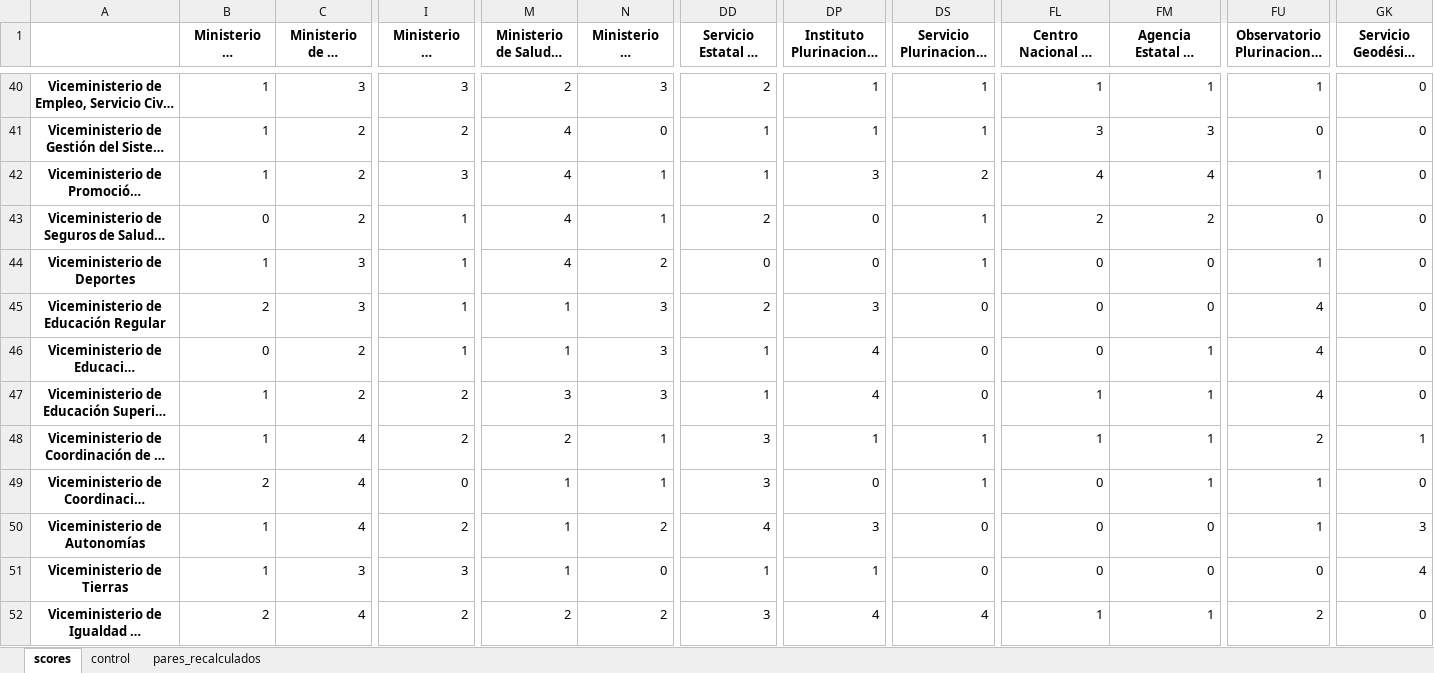
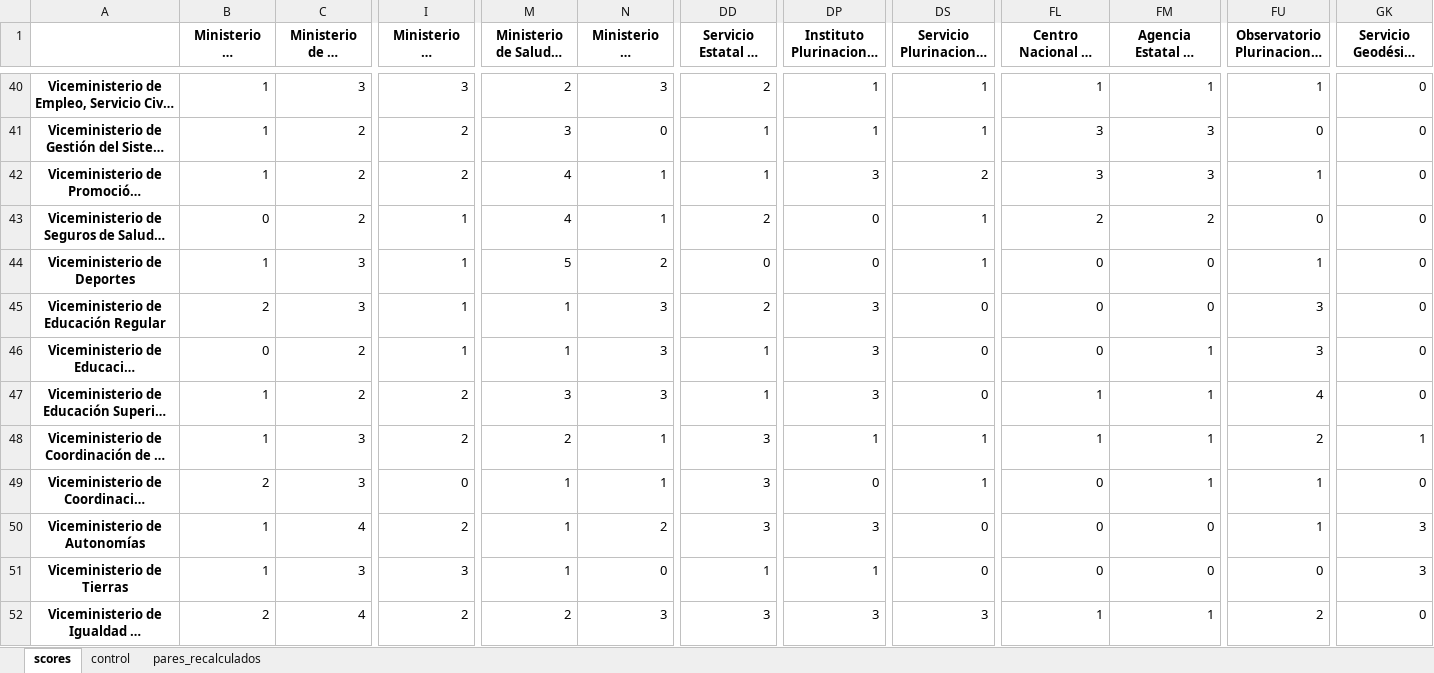
Before and after one commit to jmanuoz/bolivia_estructura, an Excel workbook: app/data/superposiciones_scores.xlsx, sheet scores, drawn as a sheet; only a part is shown, gaps mark what is left out; long unchanged cells end in …; values as stored, in another font and other column widths than the file's, no borders; the diff covers the shown part only; the diff names each change by its address in the sheet, - before the commit and + after, or states it on an @@ line.

```diff
--- a/app/data/superposiciones_scores.xlsx (sheet scores)
+++ b/app/data/superposiciones_scores.xlsx (sheet scores)
-M41 (Ministerio de Salud y Deportes): 4
+M41 (Ministerio de Salud y Deportes): 3
-I42: 3
+I42: 2
-FL42: 4
+FL42: 3
-FM42: 4
+FM42: 3
-M44 (Ministerio de Salud y Deportes): 4
+M44 (Ministerio de Salud y Deportes): 5
-FU45:FU46: 4
+FU45:FU46: 3
-DP46:DP47: 4
+DP46:DP47: 3
-C48:C49 (Ministerio de la Presidencia): 4
+C48:C49 (Ministerio de la Presidencia): 3
-DD50: 4
+DD50: 3
-GK51 (Servicio Geodésico de Mapas): 4
+GK51 (Servicio Geodésico de Mapas): 3
-N52 (Ministerio de Educación): 2
+N52 (Ministerio de Educación): 3
-DP52: 4
+DP52: 3
-DS52: 4
+DS52: 3
```
Also changed, not shown: 284 edited cells elsewhere in this sheet, sheet pares_recalculados, sheet control, 1 other file.
